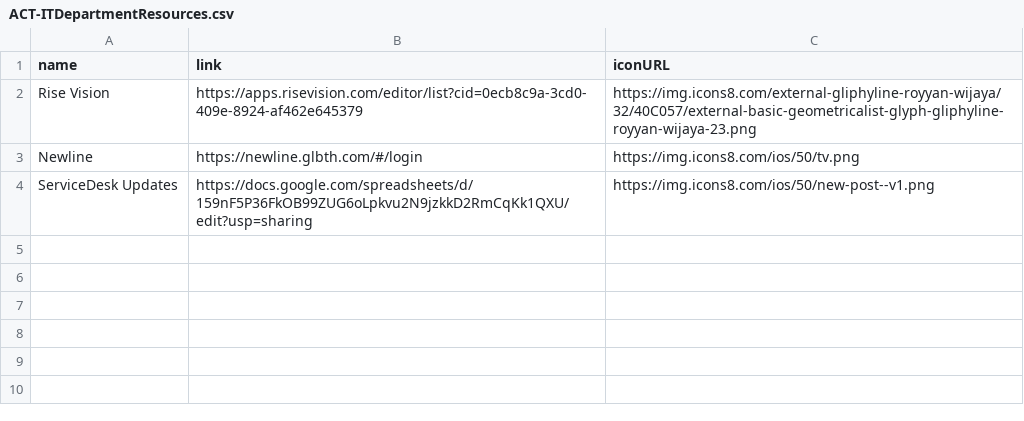
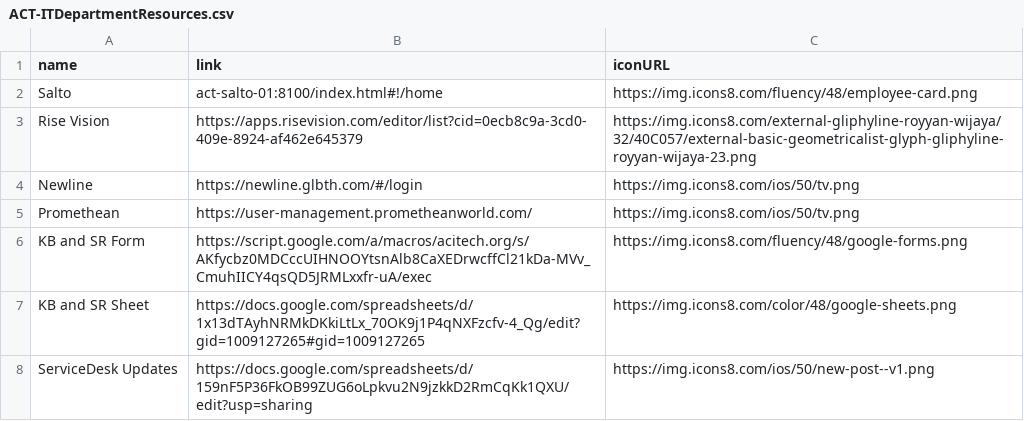
Before and after one commit to website-acit/acitech.org, a CSV file: ACT-ITDepartmentResources.csv, drawn as a sheet; the diff names each change by its address in the sheet, - before the commit and + after, or states it on an @@ line.

```diff
--- a/ACT-ITDepartmentResources.csv
+++ b/ACT-ITDepartmentResources.csv
+row 2: Salto | act-salto-01:8100/index.html#!/home | https://img.icons8.com/fluency/48/employee-card.png
+row 5: Promethean | https://user-management.prometheanworld.com/ | https://img.icons8.com/ios/50/tv.png
+row 6: KB and SR Form | https://script.google.com/a/macros/acitech.org/s/AKfycbz0MDCccUIHNOOYtsnAlb8CaXEDrwcffCl21kDa-MVv_CmuhIICY4qsQD5JRMLxxfr-uA/exec | https://img.icons8.com/fluency/48/google-forms.png
+row 7: KB and SR Sheet | https://docs.google.com/spreadsheets/d/1x13dTAyhNRMkDKkiLtLx_70OK9j1P4qNXFzcfv-4_Qg/edit?gid=1009127265#gid=1009127265 | https://img.icons8.com/color/48/google-sheets.png
```
Also changed, not shown: 2 other files.
